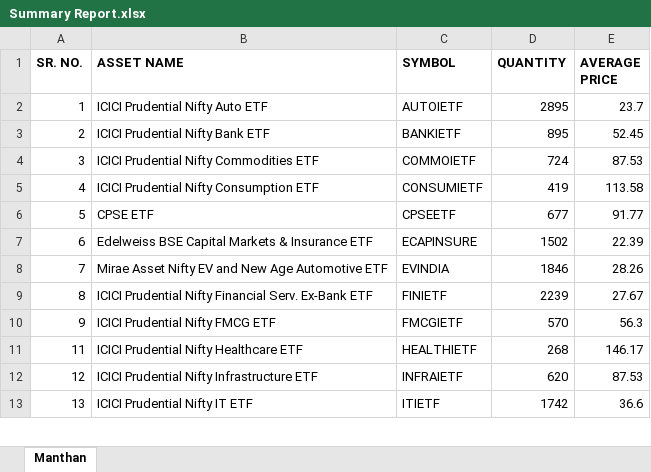
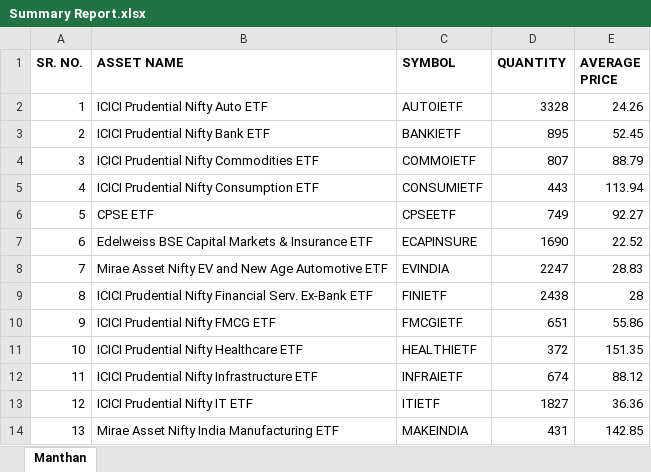
Before and after one commit to thebullishvalue/Samhita, an Excel workbook: Summary Report.xlsx, sheet Manthan, drawn as a sheet; only a part is shown; values as stored, in another font and other column widths than the file's, no borders; addresses are those after the commit; the diff covers the shown part only; the diff names each change by its address in the sheet, - before the commit and + after, or states it on an @@ line.

Commit message:
Add files via upload

```diff
--- a/Summary Report.xlsx (sheet Manthan)
+++ b/Summary Report.xlsx (sheet Manthan)
-D2 (QUANTITY): 2895
+D2 (QUANTITY): 3328
-E2 (AVERAGE PRICE): 23.7
+E2 (AVERAGE PRICE): 24.26
-D4 (QUANTITY): 724
+D4 (QUANTITY): 807
-E4 (AVERAGE PRICE): 87.53
+E4 (AVERAGE PRICE): 88.79
-D5 (QUANTITY): 419
+D5 (QUANTITY): 443
-E5 (AVERAGE PRICE): 113.58
+E5 (AVERAGE PRICE): 113.94
-D6 (QUANTITY): 677
+D6 (QUANTITY): 749
-E6 (AVERAGE PRICE): 91.77
+E6 (AVERAGE PRICE): 92.27
-D7 (QUANTITY): 1502
+D7 (QUANTITY): 1690
-E7 (AVERAGE PRICE): 22.39
+E7 (AVERAGE PRICE): 22.52
-D8 (QUANTITY): 1846
+D8 (QUANTITY): 2247
-E8 (AVERAGE PRICE): 28.26
+E8 (AVERAGE PRICE): 28.83
-D9 (QUANTITY): 2239
+D9 (QUANTITY): 2438
-E9 (AVERAGE PRICE): 27.67
+E9 (AVERAGE PRICE): 28
-D10 (QUANTITY): 570
+D10 (QUANTITY): 651
-E10 (AVERAGE PRICE): 56.3
+E10 (AVERAGE PRICE): 55.86
+row 11: 10 | ICICI Prudential Nifty Healthcare ETF | HEALTHIETF | 372 | 151.35
-B12 (ASSET NAME): ICICI Prudential Nifty Healthcare ETF
+B12 (ASSET NAME): ICICI Prudential Nifty Infrastructure ETF
-C12 (SYMBOL): HEALTHIETF
+C12 (SYMBOL): INFRAIETF
-D12 (QUANTITY): 268
+D12 (QUANTITY): 674
-E12 (AVERAGE PRICE): 146.17
+E12 (AVERAGE PRICE): 88.12
-B13 (ASSET NAME): ICICI Prudential Nifty Infrastructure ETF
+B13 (ASSET NAME): ICICI Prudential Nifty IT ETF
-C13 (SYMBOL): INFRAIETF
+C13 (SYMBOL): ITIETF
-D13 (QUANTITY): 620
+D13 (QUANTITY): 1827
-E13 (AVERAGE PRICE): 87.53
+E13 (AVERAGE PRICE): 36.36
-B14 (ASSET NAME): ICICI Prudential Nifty IT ETF
+B14 (ASSET NAME): Mirae Asset Nifty India Manufacturing ETF
-C14 (SYMBOL): ITIETF
+C14 (SYMBOL): MAKEINDIA
-D14 (QUANTITY): 1742
+D14 (QUANTITY): 431
-E14 (AVERAGE PRICE): 36.6
+E14 (AVERAGE PRICE): 142.85
```
Also changed, not shown: 1 added row, 2 removed rows and 72 edited cells elsewhere in this sheet.
